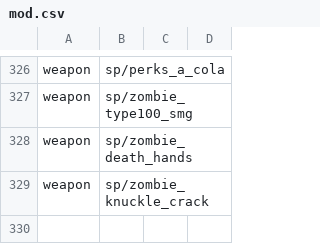
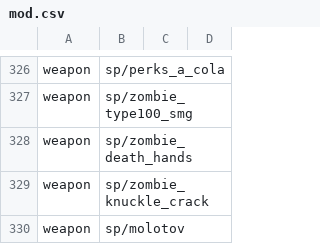
Before and after one commit to Keyware-Digital/NDU-Reloaded, a CSV file: mod.csv, drawn as a sheet; only a part is shown, gaps mark what is left out; the diff names each change by its address in the sheet, - before the commit and + after, or states it on an @@ line.

Commit message:
give ammo no longer breaks the molotov

```diff
--- a/mod.csv
+++ b/mod.csv
+row 330: weapon | sp/molotov
```
Also changed, not shown: 1 other file.
